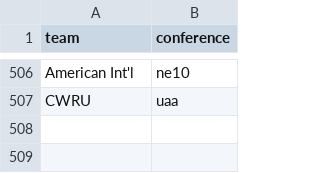
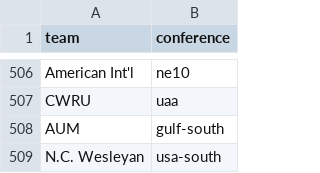
Before and after one commit to davidawilljr-eng/CBB-MPI-Model, a CSV file: data/team_conferences.csv, drawn as a sheet; only a part is shown, gaps mark what is left out; the diff names each change by its address in the sheet, - before the commit and + after, or states it on an @@ line.

```diff
--- a/data/team_conferences.csv
+++ b/data/team_conferences.csv
+row 508: AUM | gulf-south
+row 509: N.C. Wesleyan | usa-south
```
Also changed, not shown: data/bracket_projected.csv, data/daily_projections.csv, 6 other files.
